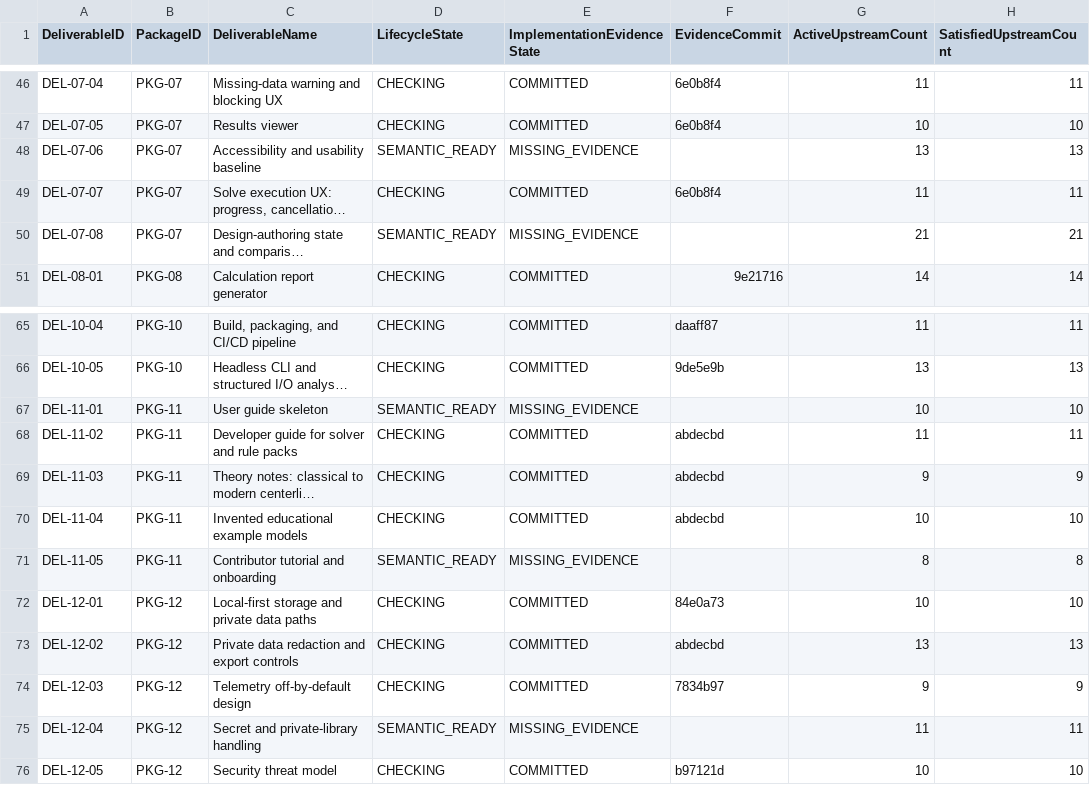
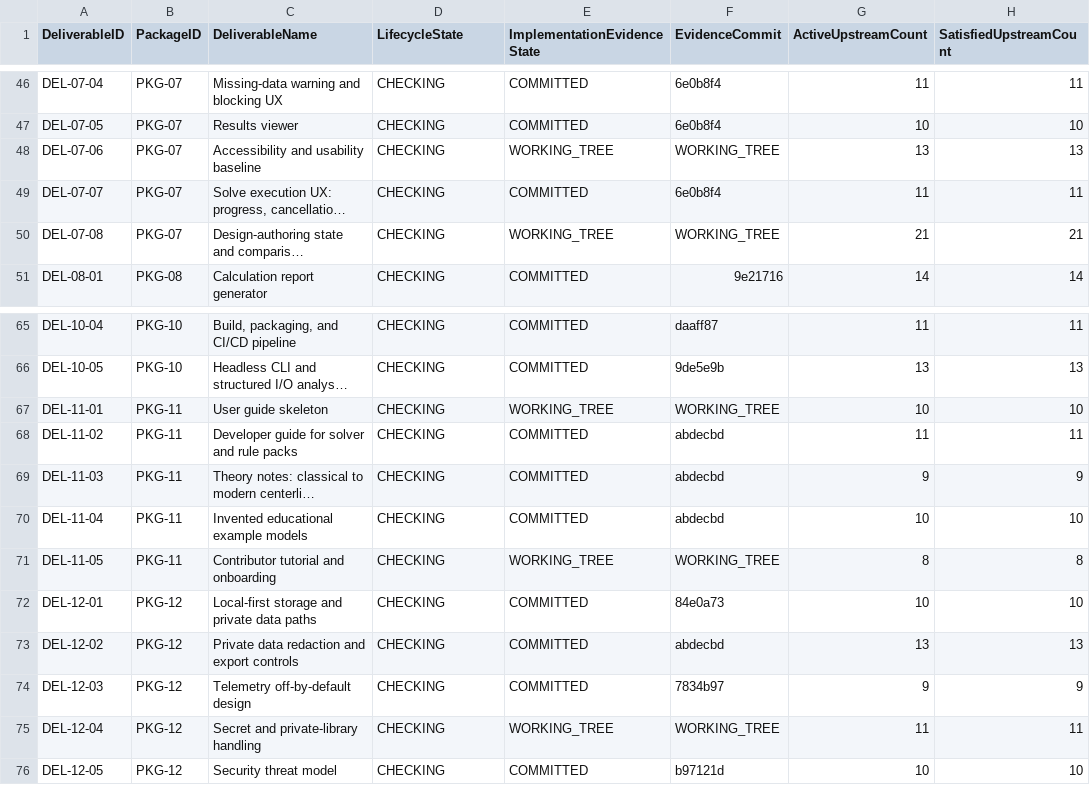
Before and after one commit to sgttomas/chirality-piping, a CSV file: execution/_Coordination/DEV-001_BLOCKER_QUEUE.csv, drawn as a sheet; only a part is shown, gaps mark what is left out; long unchanged cells end in …; the diff names each change by its address in the sheet, - before the commit and + after, or states it on an @@ line.

```diff
--- a/execution/_Coordination/DEV-001_BLOCKER_QUEUE.csv
+++ b/execution/_Coordination/DEV-001_BLOCKER_QUEUE.csv
-D48 (LifecycleState): SEMANTIC_READY
+D48 (LifecycleState): CHECKING
-E48 (ImplementationEvidenceState): MISSING_EVIDENCE
+E48 (ImplementationEvidenceState): WORKING_TREE
-F48 (EvidenceCommit): (empty)
+F48 (EvidenceCommit): WORKING_TREE
-D50 (LifecycleState): SEMANTIC_READY
+D50 (LifecycleState): CHECKING
-E50 (ImplementationEvidenceState): MISSING_EVIDENCE
+E50 (ImplementationEvidenceState): WORKING_TREE
-F50 (EvidenceCommit): (empty)
+F50 (EvidenceCommit): WORKING_TREE
-D67 (LifecycleState): SEMANTIC_READY
+D67 (LifecycleState): CHECKING
-E67 (ImplementationEvidenceState): MISSING_EVIDENCE
+E67 (ImplementationEvidenceState): WORKING_TREE
-F67 (EvidenceCommit): (empty)
+F67 (EvidenceCommit): WORKING_TREE
-D71 (LifecycleState): SEMANTIC_READY
+D71 (LifecycleState): CHECKING
-E71 (ImplementationEvidenceState): MISSING_EVIDENCE
+E71 (ImplementationEvidenceState): WORKING_TREE
-F71 (EvidenceCommit): (empty)
+F71 (EvidenceCommit): WORKING_TREE
-D75 (LifecycleState): SEMANTIC_READY
+D75 (LifecycleState): CHECKING
-E75 (ImplementationEvidenceState): MISSING_EVIDENCE
+E75 (ImplementationEvidenceState): WORKING_TREE
-F75 (EvidenceCommit): (empty)
+F75 (EvidenceCommit): WORKING_TREE
```
Also changed, not shown: execution/_Coordination/DEV-001_IMPLEMENTATION_EVIDENCE.csv, execution/_Coordination/DEV-001_REV05_IMPLEMENTATION_EVIDENCE_STATUS.csv, 42 other files.
